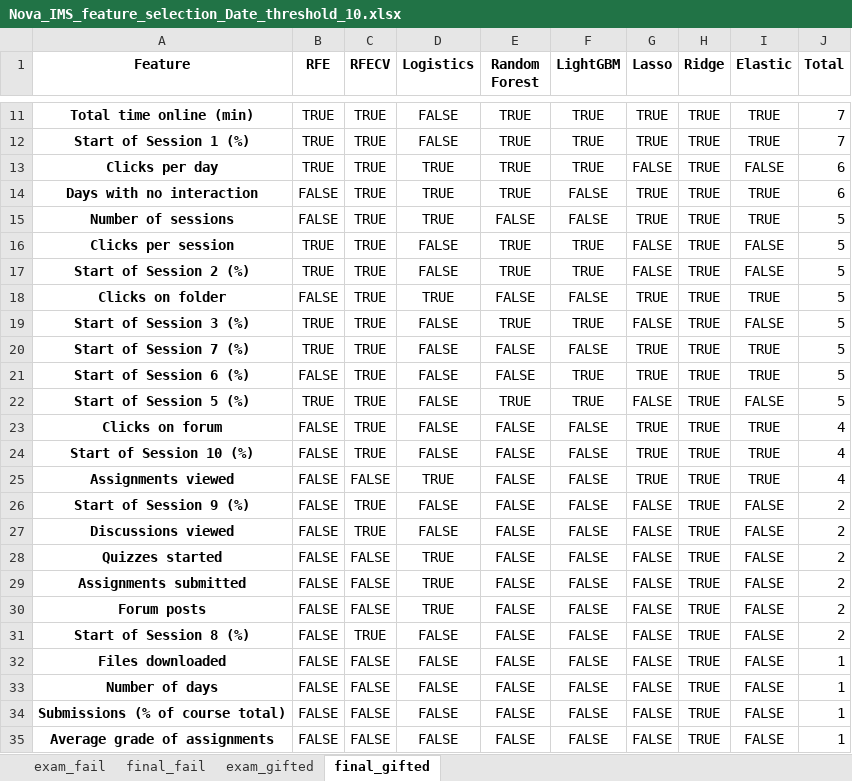
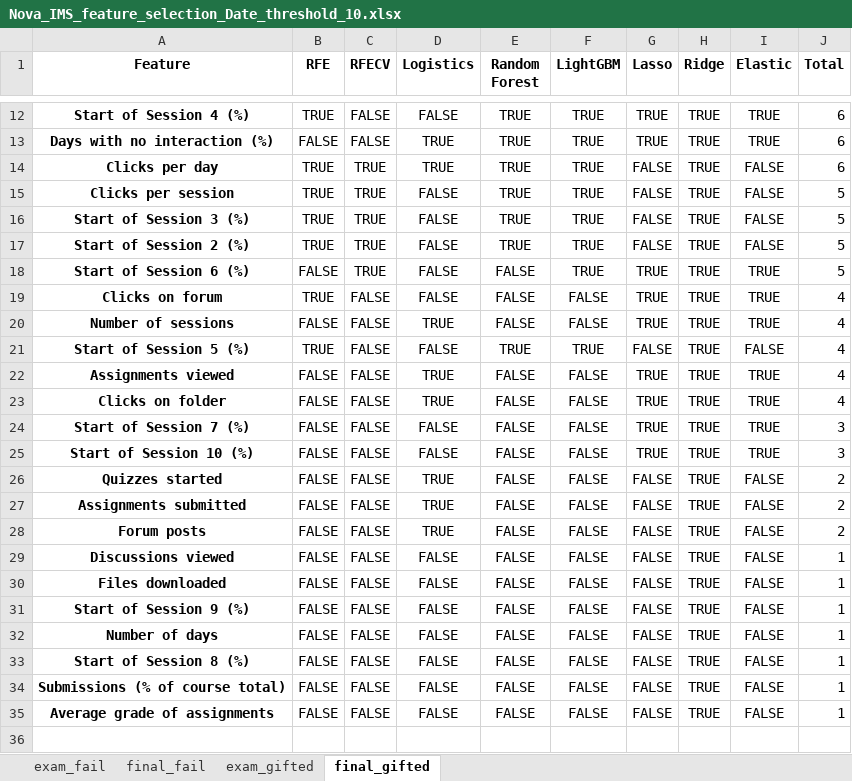
Before and after one commit to RicardoSantos0/timely_accurate_portable, an Excel workbook: Data/Modeling Stage/Feature Selection/Nova_IMS_feature_selection_Date_threshold_10.xlsx, sheet final_gifted, drawn as a sheet; only a part is shown, gaps mark what is left out; values as stored, in another font and other column widths than the file's, no borders; removed rows and columns are numbered as before the commit, all else as after; the diff covers the shown part only; the diff names each change by its address in the sheet, - before the commit and + after, or states it on an @@ line.

```diff
--- a/Data/Modeling Stage/Feature Selection/Nova_IMS_feature_selection_Date_threshold_10.xlsx (sheet final_gifted)
+++ b/Data/Modeling Stage/Feature Selection/Nova_IMS_feature_selection_Date_threshold_10.xlsx (sheet final_gifted)
-A12 (Feature): Total time online (min)
+A12 (Feature): Start of Session 4 (%)
-C12:C13 (RFECV): TRUE
+C12:C13 (RFECV): FALSE
-J12:J13 (Total): 7
+J12:J13 (Total): 6
-A13 (Feature): Start of Session 1 (%)
+A13 (Feature): Days with no interaction (%)
-B13 (RFE): TRUE
+B13 (RFE): FALSE
-D13 (Logistics): FALSE
+D13 (Logistics): TRUE
-row 14: Days with no interaction | FALSE | TRUE | TRUE | TRUE | FALSE | TRUE | TRUE | TRUE | 6
-row 15: Number of sessions | FALSE | TRUE | TRUE | FALSE | FALSE | TRUE | TRUE | TRUE | 5
@@ row 19 moved to row 16: Start of Session 3 (%) @@
-row 18: Clicks on folder | FALSE | TRUE | TRUE | FALSE | FALSE | TRUE | TRUE | TRUE | 5
-row 20: Start of Session 7 (%) | TRUE | TRUE | FALSE | FALSE | FALSE | TRUE | TRUE | TRUE | 5
-row 22: Start of Session 5 (%) | TRUE | TRUE | FALSE | TRUE | TRUE | FALSE | TRUE | FALSE | 5
-B19 (RFE): FALSE
+B19 (RFE): TRUE
-C19:C20 (RFECV): TRUE
+C19:C20 (RFECV): FALSE
-A20 (Feature): Start of Session 10 (%)
+A20 (Feature): Number of sessions
-D20 (Logistics): FALSE
+D20 (Logistics): TRUE
+row 21: Start of Session 5 (%) | TRUE | FALSE | FALSE | TRUE | TRUE | FALSE | TRUE | FALSE | 4
+row 23: Clicks on folder | FALSE | FALSE | TRUE | FALSE | FALSE | TRUE | TRUE | TRUE | 4
-A24 (Feature): Start of Session 9 (%)
+A24 (Feature): Start of Session 7 (%)
-C24:C25 (RFECV): TRUE
+C24:C25 (RFECV): FALSE
-G24:G25 (Lasso): FALSE
+G24:G25 (Lasso): TRUE
-I24:I25 (Elastic): FALSE
+I24:I25 (Elastic): TRUE
-J24:J25 (Total): 2
+J24:J25 (Total): 3
-A25 (Feature): Discussions viewed
+A25 (Feature): Start of Session 10 (%)
-A29 (Feature): Start of Session 8 (%)
+A29 (Feature): Discussions viewed
-C29 (RFECV): TRUE
+C29 (RFECV): FALSE
-J29 (Total): 2
+J29 (Total): 1
+row 31: Start of Session 9 (%) | FALSE | FALSE | FALSE | FALSE | FALSE | FALSE | TRUE | FALSE | 1
+row 33: Start of Session 8 (%) | FALSE | FALSE | FALSE | FALSE | FALSE | FALSE | TRUE | FALSE | 1
```
Also changed, not shown: 2 added rows, 1 removed row and 6 edited cells elsewhere in this sheet, sheet final_fail, sheet exam_gifted, sheet exam_fail, Data/Modeling Stage/Feature Selection/Nova_IMS_feature_selection_Date_threshold_25_no_assign.xlsx, Data/Modeling Stage/Feature Selection/Nova_IMS_feature_selection_Date_threshold_33_no_assign.xlsx, 34 other files.
